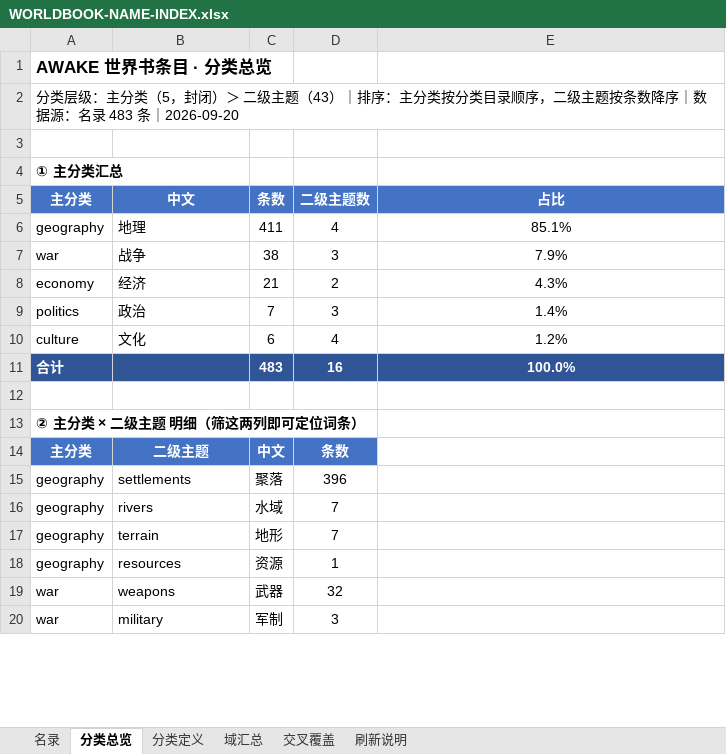
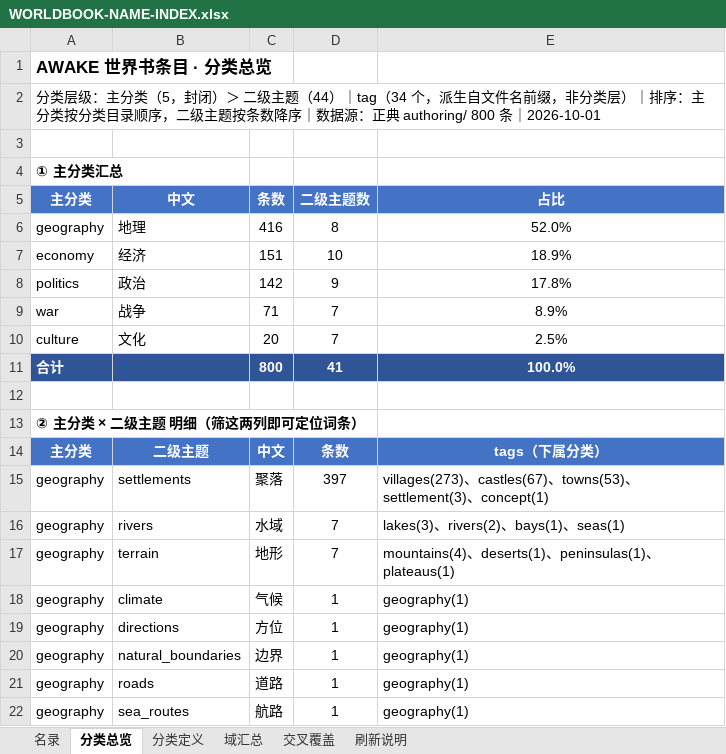
Before and after one commit to Nobody-zz/AWAKE, an Excel workbook: AWAKE/docs/worldbook-migration/WORLDBOOK-NAME-INDEX.xlsx, sheet 分类总览, drawn as a sheet; only a part is shown; values as stored, in another font and other column widths than the file's, no borders; removed rows and columns are numbered as before the commit, all else as after; the diff covers the shown part only; the diff names each change by its address in the sheet, - before the commit and + after, or states it on an @@ line.

Commit message:
docs(worldbook): 名录刷新 483→800 档 + tag 化 + tag 层第一轮筛查
1) 名录 refresh：WORLDBOOK-NAME-INDEX.xlsx 483→800 档（六表齐全）。
2) 生成器迁移：_gen_name_index_20260913.py → tools/_gen_name_index.py；
   数据源由 projection/authoring-out/（弃用）改指正典 full-geo1/authoring/。
3) tag 化：doc_id 第三段前缀改称 tag（非分类层、不进 schema/包，由档名派生）；
   名录表头「文件名前缀」→ tags，分类总览新增 tags 列。
4) 新增 tools/_classification-flat.v1.json（从 projection 侧复制到仓库根，供生成器读）。
5) 新增 tools/_tag_census.py：tag 覆盖面普查（可重跑）。
6) 新增纪律文档 WORLDBOOK-NAME-INDEX-MAINTENANCE.md（名录随批档必刷）。
7) 新增 TAG-SCREENING-2026-10-01.md：tag 层第一轮筛查。
   复核结论：上轮报的"4 处前缀错位"全部不成立（2 处属分类层、2 处与体裁筐重叠）；
   真正待处置仅两条——concept-/tales- 两个体裁筐定性、clans→clan 单复数。
8) 旧源归档：projection/authoring-out/{_gen_name_index_20260913.py,_classification-flat.v1.json}
   → _archive-name-index-src-20261001/。

```diff
--- a/AWAKE/docs/worldbook-migration/WORLDBOOK-NAME-INDEX.xlsx (sheet 分类总览)
+++ b/AWAKE/docs/worldbook-migration/WORLDBOOK-NAME-INDEX.xlsx (sheet 分类总览)
-A2 (主分类): …级主题（43）｜排序：主分类按分类目录顺序，二级主题按条数降序｜数据源：名录 483 条｜2026-09-20
+A2 (主分类): …级主题（44）｜tag（34 个，派生自文件名前缀，非分类层）｜排序：主分类按分类目录顺序，二级主题按条数降序｜数据源：正典 authoring/ 800 条｜2026-10-01
-C6 (条数): 411
+C6 (条数): 416
-D6 (二级主题数): 4
+D6 (二级主题数): 8
-E6 (占比): 85.1%
+E6 (占比): 52.0%
-row 7: war | 战争 | 38 | 3 | 7.9%
-C7 (条数): 21
+C7 (条数): 151
-D7 (二级主题数): 2
+D7 (二级主题数): 10
-E7 (占比): 4.3%
+E7 (占比): 18.9%
-C8 (条数): 7
+C8 (条数): 142
-D8 (二级主题数): 3
+D8 (二级主题数): 9
-E8 (占比): 1.4%
+E8 (占比): 17.8%
+row 9: war | 战争 | 71 | 7 | 8.9%
-C10 (条数): 6
+C10 (条数): 20
-D10 (二级主题数): 4
+D10 (二级主题数): 7
-E10 (占比): 1.2%
+E10 (占比): 2.5%
-C11 (条数): 483
+C11 (条数): 800
-D11 (二级主题数): 16
+D11 (二级主题数): 41
-E14 (占比): (empty)
+E14 (占比): tags（下属分类）
-E14 fill: none
+E14 fill: #4472C4
-D15 (二级主题数): 396
+D15 (二级主题数): 397
-E15 (占比): (empty)
+E15 (占比): villages(273)、castles(67)、towns(53)、settlement(3)、concept(1)
-E16 (占比): (empty)
+E16 (占比): lakes(3)、rivers(2)、bays(1)、seas(1)
-E17 (占比): (empty)
+E17 (占比): mountains(4)、deserts(1)、peninsulas(1)、plateaus(1)
+row 18: geography | climate | 气候 | 1 | geography(1)
+row 19: geography | directions | 方位 | 1 | geography(1)
+row 20: geography | natural_boundaries | 边界 | 1 | geography(1)
+row 21: geography | roads | 道路 | 1 | geography(1)
-B22 (中文): resources
+B22 (中文): sea_routes
-C22 (条数): 资源
+C22 (条数): 航路
-E22 (占比): (empty)
+E22 (占比): geography(1)
-row 19: war | weapons | 武器 | 32
-row 20: war | military | 军制 | 3
```
Also changed, not shown: 25 added rows, 2 removed rows, 18 edited cells and cell formats elsewhere in this sheet, sheet 名录, sheet 交叉覆盖, sheet 域汇总, sheet 刷新说明, sheet 分类定义, 7 other files.
